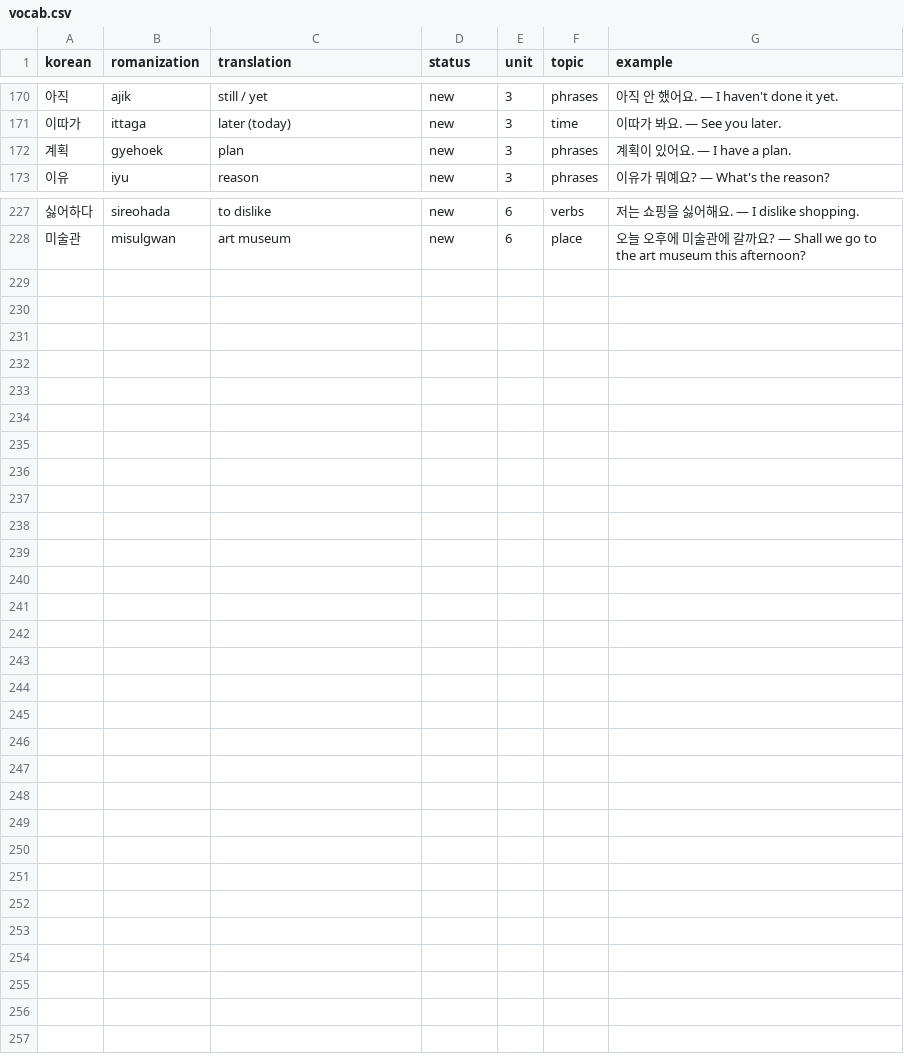
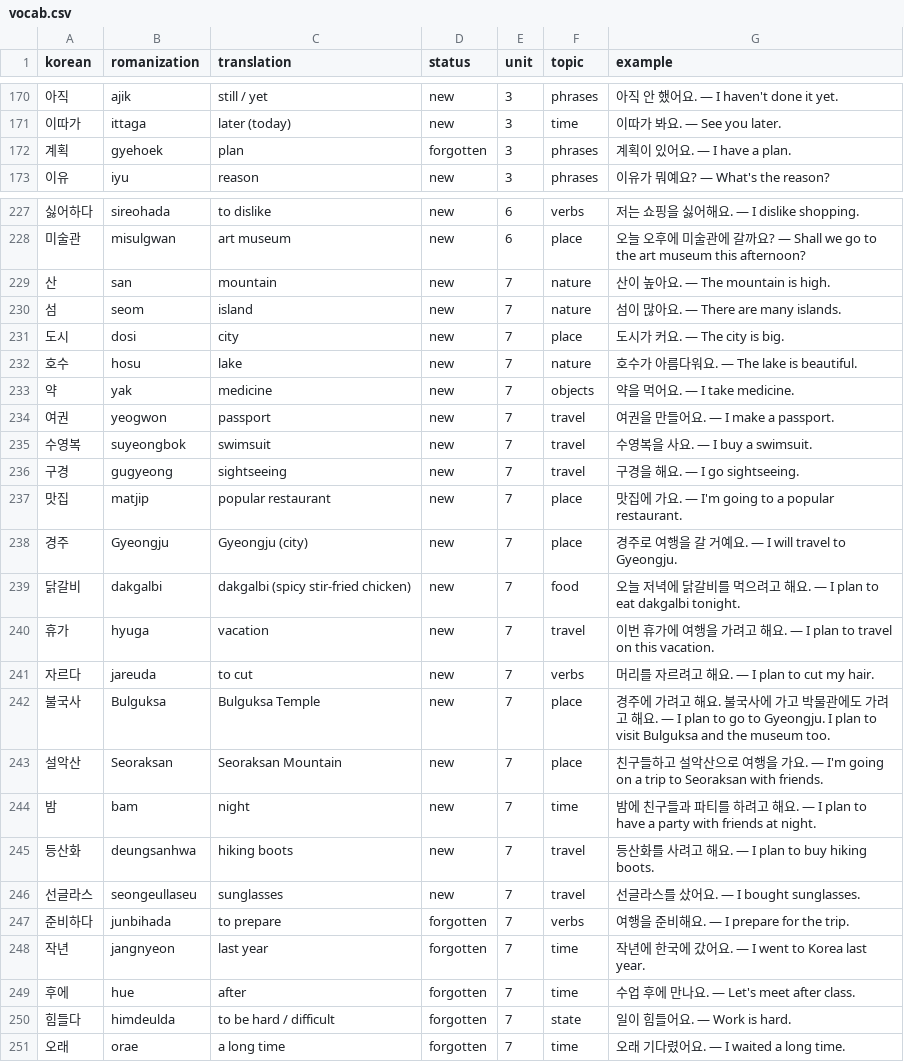
Before and after one commit to Koreaby2026/korean, a CSV file: vocab.csv, drawn as a sheet; only a part is shown, gaps mark what is left out.

```diff
--- a/vocab.csv
+++ b/vocab.csv
@@ -171,3 +171,3 @@ korean,romanization,translation,status,unit,topic,example
 이따가,ittaga,later (today),new,3,time,이따가 봐요. — See you later.
-계획,gyehoek,plan,new,3,phrases,계획이 있어요. — I have a plan.
+계획,gyehoek,plan,forgotten,3,phrases,계획이 있어요. — I have a plan.
 이유,iyu,reason,new,3,phrases,이유가 뭐예요? — What's the reason?
@@ -228 +228,24 @@ korean,romanization,translation,status,unit,topic,example
 미술관,misulgwan,art museum,new,6,place,오늘 오후에 미술관에 갈까요? — Shall we go to the art museum this afternoon?
+산,san,mountain,new,7,nature,산이 높아요. — The mountain is high.
+섬,seom,island,new,7,nature,섬이 많아요. — There are many islands.
+도시,dosi,city,new,7,place,도시가 커요. — The city is big.
+호수,hosu,lake,new,7,nature,호수가 아름다워요. — The lake is beautiful.
+약,yak,medicine,new,7,objects,약을 먹어요. — I take medicine.
+여권,yeogwon,passport,new,7,travel,여권을 만들어요. — I make a passport.
+수영복,suyeongbok,swimsuit,new,7,travel,수영복을 사요. — I buy a swimsuit.
+구경,gugyeong,sightseeing,new,7,travel,구경을 해요. — I go sightseeing.
+맛집,matjip,popular restaurant,new,7,place,맛집에 가요. — I'm going to a popular restaurant.
+경주,Gyeongju,Gyeongju (city),new,7,place,경주로 여행을 갈 거예요. — I will travel to Gyeongju.
+닭갈비,dakgalbi,dakgalbi (spicy stir-fried chicken),new,7,food,오늘 저녁에 닭갈비를 먹으려고 해요. — I plan to eat dakgalbi tonight.
+휴가,hyuga,vacation,new,7,travel,이번 휴가에 여행을 가려고 해요. — I plan to travel on this vacation.
+자르다,jareuda,to cut,new,7,verbs,머리를 자르려고 해요. — I plan to cut my hair.
+불국사,Bulguksa,Bulguksa Temple,new,7,place,경주에 가려고 해요. 불국사에 가고 박물관에도 가려고 해요. — I plan to go to Gyeongju. I plan to visit Bulguksa and the museum too.
+설악산,Seoraksan,Seoraksan Mountain,new,7,place,친구들하고 설악산으로 여행을 가요. — I'm going on a trip to Seoraksan with friends.
+밤,bam,night,new,7,time,밤에 친구들과 파티를 하려고 해요. — I plan to have a party with friends at night.
+등산화,deungsanhwa,hiking boots,new,7,travel,등산화를 사려고 해요. — I plan to buy hiking boots.
+선글라스,seongeullaseu,sunglasses,new,7,travel,선글라스를 샀어요. — I bought sunglasses.
+준비하다,junbihada,to prepare,forgotten,7,verbs,여행을 준비해요. — I prepare for the trip.
+작년,jangnyeon,last year,forgotten,7,time,작년에 한국에 갔어요. — I went to Korea last year.
+후에,hue,after,forgotten,7,time,수업 후에 만나요. — Let's meet after class.
+힘들다,himdeulda,to be hard / difficult,forgotten,7,state,일이 힘들어요. — Work is hard.
+오래,orae,a long time,forgotten,7,time,오래 기다렸어요. — I waited a long time.
```
Also changed, not shown: 3 other files.
